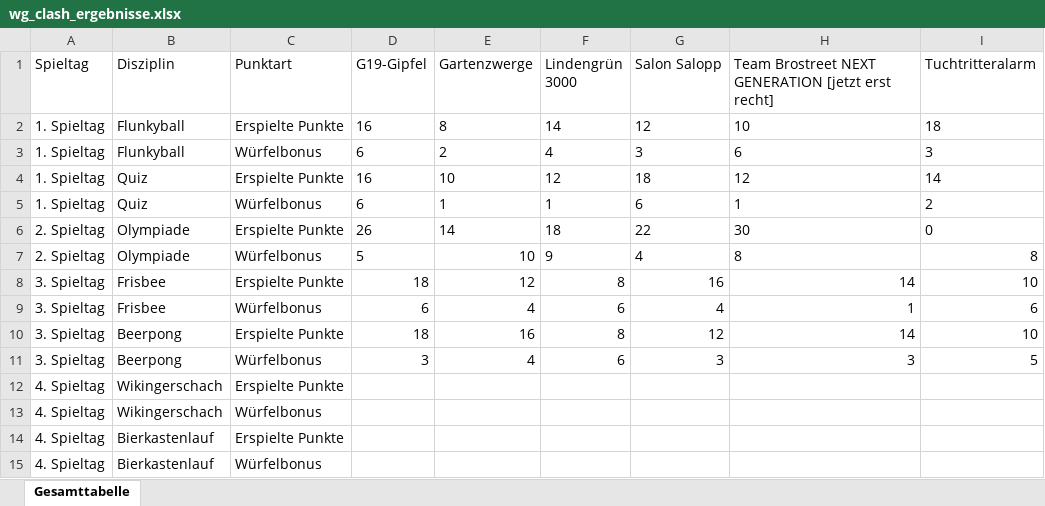
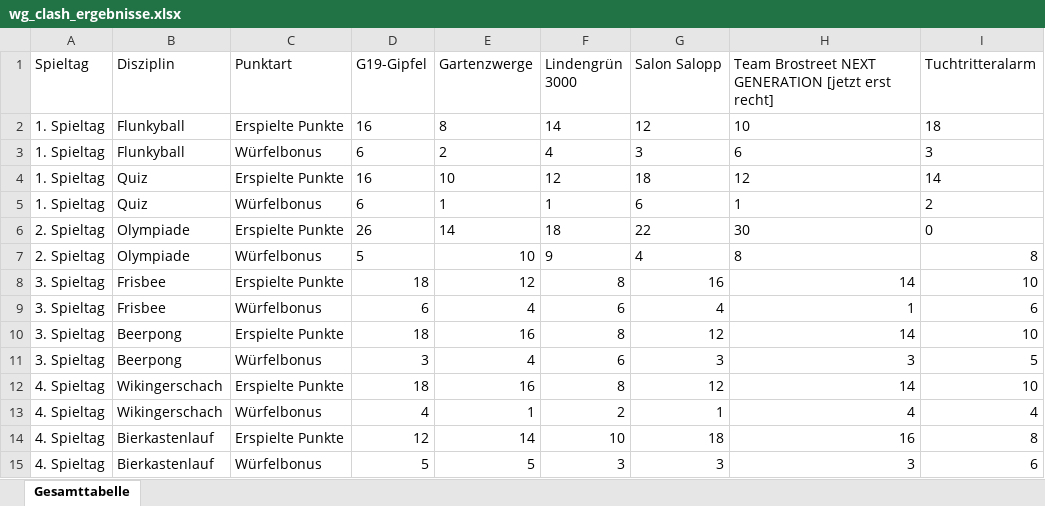
Before and after one commit to lukasschoettler/wg-clash-dashboard, an Excel workbook: wg_clash_ergebnisse.xlsx, sheet Gesamttabelle, drawn as a sheet; values as stored, in another font and other column widths than the file's, no borders; the diff names each change by its address in the sheet, - before the commit and + after, or states it on an @@ line.

Commit message:
Ergebnisse 4. Spieltag

```diff
--- a/wg_clash_ergebnisse.xlsx (sheet Gesamttabelle)
+++ b/wg_clash_ergebnisse.xlsx (sheet Gesamttabelle)
-D12 (G19-Gipfel): (empty)
+D12 (G19-Gipfel): 18
-E12 (Gartenzwerge): (empty)
+E12 (Gartenzwerge): 16
-F12 (Lindengrün 3000): (empty)
+F12 (Lindengrün 3000): 8
-G12 (Salon Salopp): (empty)
+G12 (Salon Salopp): 12
-H12: (empty)
+H12: 14
-I12 (Tuchtritteralarm): (empty)
+I12 (Tuchtritteralarm): 10
-D13 (G19-Gipfel): (empty)
+D13 (G19-Gipfel): 4
-E13 (Gartenzwerge): (empty)
+E13 (Gartenzwerge): 1
-F13 (Lindengrün 3000): (empty)
+F13 (Lindengrün 3000): 2
-G13 (Salon Salopp): (empty)
+G13 (Salon Salopp): 1
-H13: (empty)
+H13: 4
-I13 (Tuchtritteralarm): (empty)
+I13 (Tuchtritteralarm): 4
-D14 (G19-Gipfel): (empty)
+D14 (G19-Gipfel): 12
-E14 (Gartenzwerge): (empty)
+E14 (Gartenzwerge): 14
-F14 (Lindengrün 3000): (empty)
+F14 (Lindengrün 3000): 10
-G14 (Salon Salopp): (empty)
+G14 (Salon Salopp): 18
-H14: (empty)
+H14: 16
-I14 (Tuchtritteralarm): (empty)
+I14 (Tuchtritteralarm): 8
-D15 (G19-Gipfel): (empty)
+D15 (G19-Gipfel): 5
-E15 (Gartenzwerge): (empty)
+E15 (Gartenzwerge): 5
-F15 (Lindengrün 3000): (empty)
+F15 (Lindengrün 3000): 3
-G15 (Salon Salopp): (empty)
+G15 (Salon Salopp): 3
-H15: (empty)
+H15: 3
-I15 (Tuchtritteralarm): (empty)
+I15 (Tuchtritteralarm): 6
```
